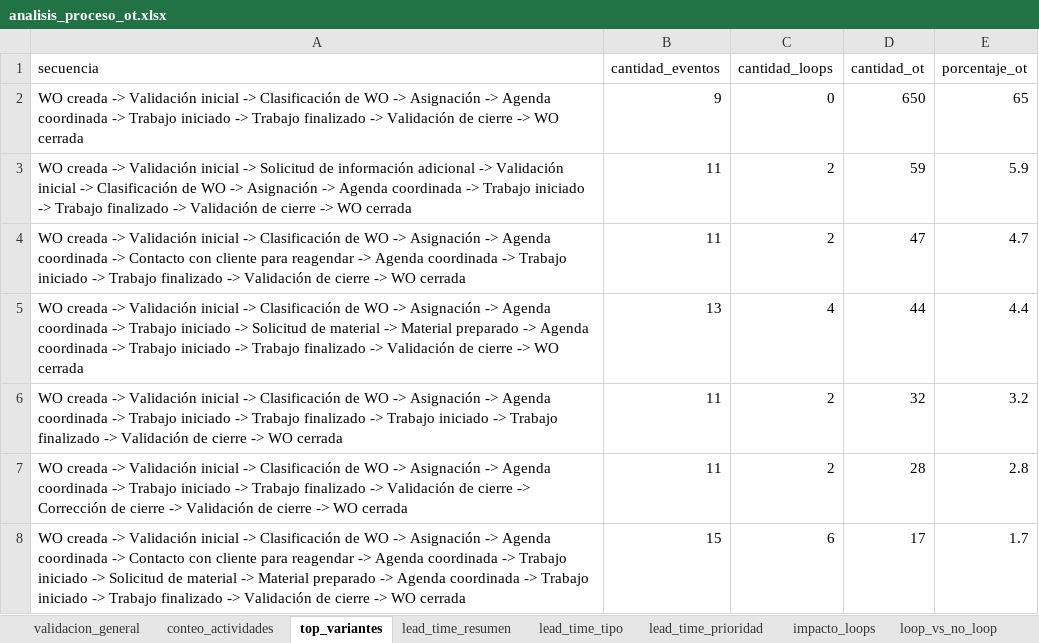
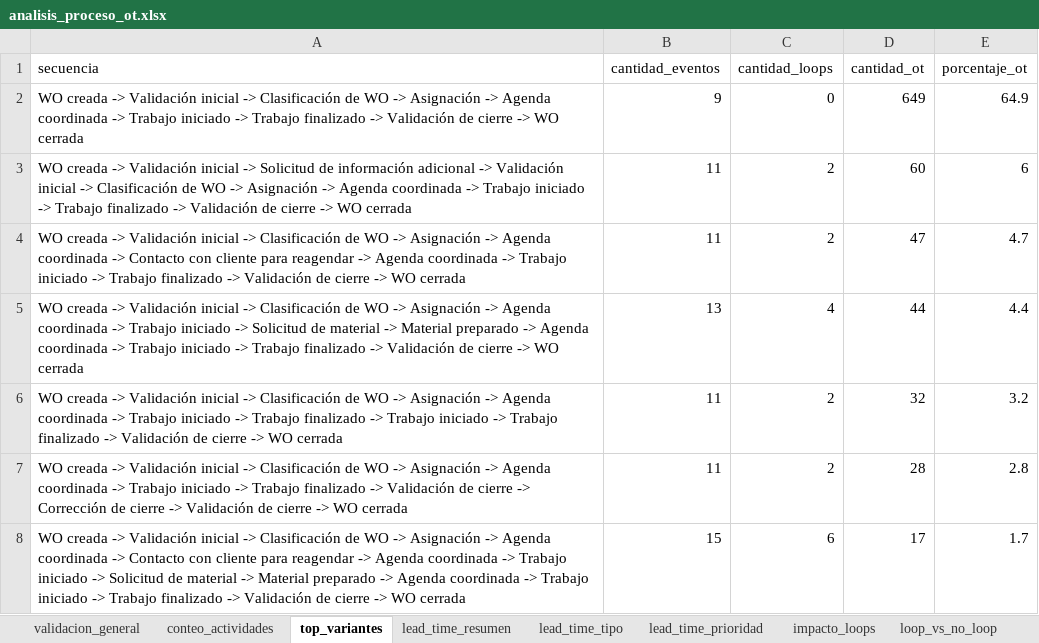
Before and after one commit to dieguearau/ProMiningOperativo, an Excel workbook: outputs/tablas/analisis_proceso_ot.xlsx, sheet top_variantes, drawn as a sheet; only a part is shown; values as stored, in another font and other column widths than the file's, no borders; the diff names each change by its address in the sheet, - before the commit and + after, or states it on an @@ line.

```diff
--- a/outputs/tablas/analisis_proceso_ot.xlsx (sheet top_variantes)
+++ b/outputs/tablas/analisis_proceso_ot.xlsx (sheet top_variantes)
-D2 (cantidad_ot): 650
+D2 (cantidad_ot): 649
-E2 (porcentaje_ot): 65
+E2 (porcentaje_ot): 64.9
-D3 (cantidad_ot): 59
+D3 (cantidad_ot): 60
-E3 (porcentaje_ot): 5.9
+E3 (porcentaje_ot): 6
```
Also changed, not shown: sheet cuellos_actividad, sheet flujo_transiciones, sheet conteo_actividades, outputs/tablas/simulacion_mejoras_ot.xlsx, 24 other files.
